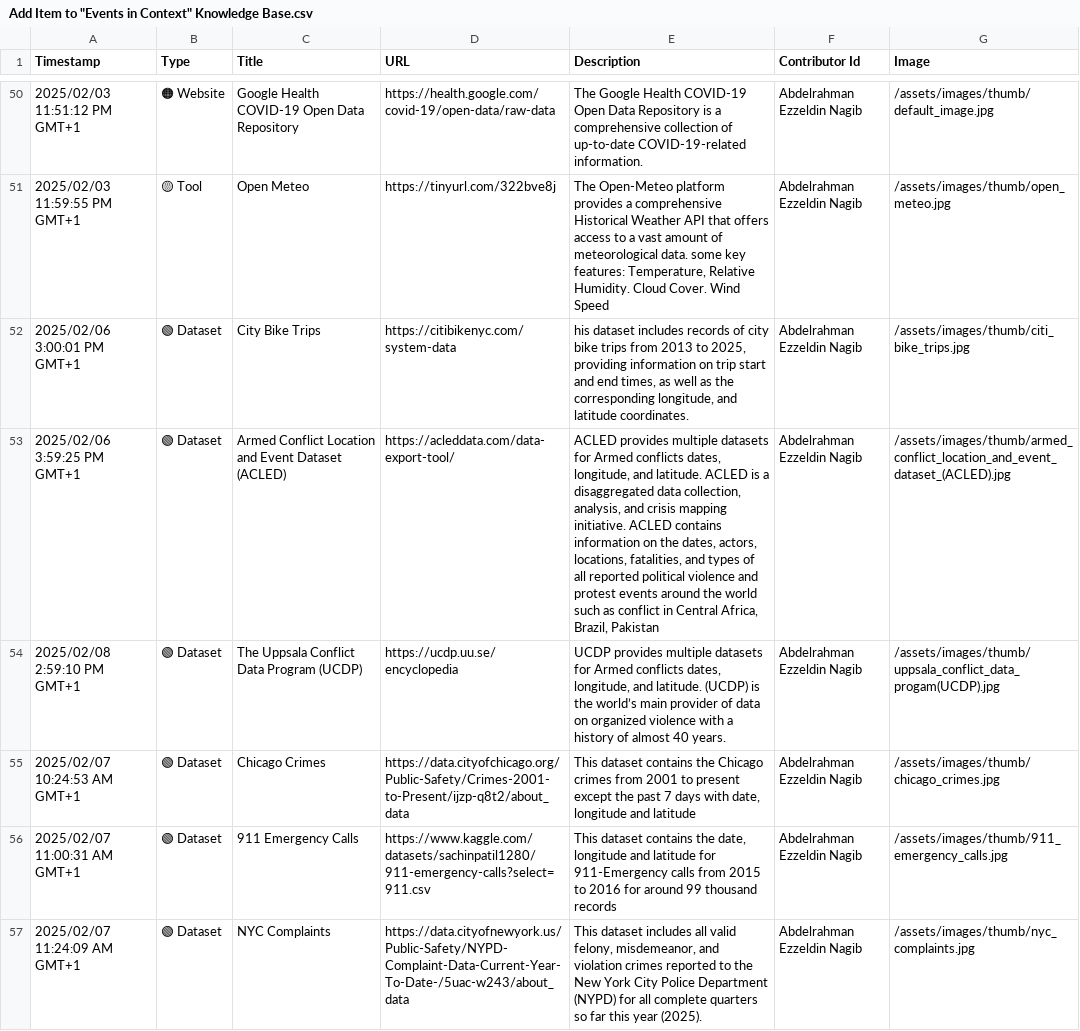
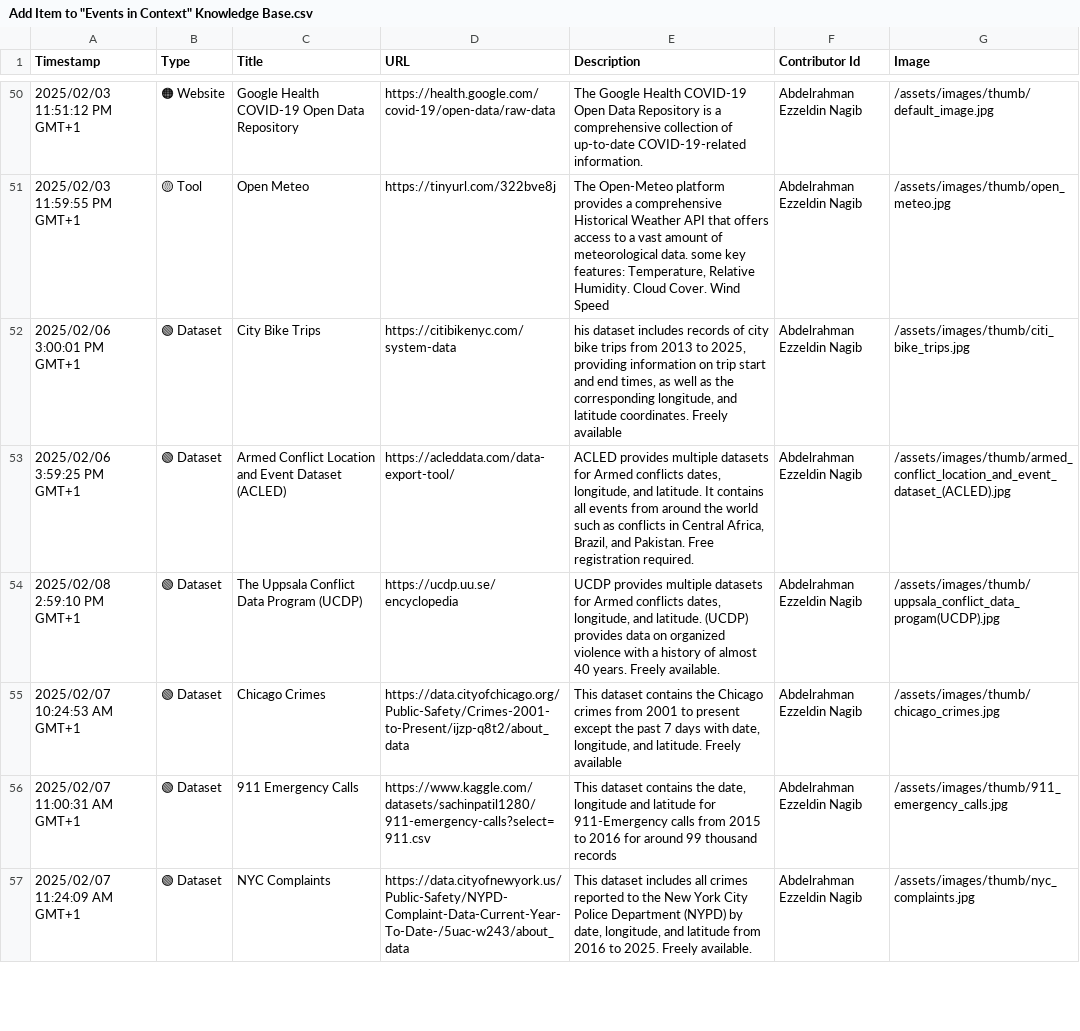
Before and after one commit to events2025/events2025.github.io, a CSV file: data/Add Item to "Events in Context" Knowledge Base.csv, drawn as a sheet; only a part is shown, gaps mark what is left out; the diff covers the shown part only; the diff names each change by its address in the sheet, - before the commit and + after, or states it on an @@ line.

Commit message:
Update Add Item to "Events in Context" Knowledge Base.csv

```diff
--- a/data/Add Item to "Events in Context" Knowledge Base.csv
+++ b/data/Add Item to "Events in Context" Knowledge Base.csv
-E52 (Description): …latitude coordinates.
+E52 (Description): …latitude coordinates. Freely available
-E53 (Description): …and latitude. ACLED is a disaggregated data collection, analysis, and crisis mapping initiative. ACLED contains information on the dates, actors, locations, fatalities, and types of all reported political violence and protest events around the world such as conflict in Central Africa, Brazil, Pakistan
+E53 (Description): …and latitude. It contains all events from around the world such as conflicts in Central Africa, Brazil, and Pakistan. Free registration required.
-E54 (Description): …latitude. (UCDP) is the world’s main provider of data on organized violence with a history of almost 40 years.
+E54 (Description): …latitude. (UCDP) provides data on organized violence with a history of almost 40 years. Freely available.
-E55 (Description): …with date, longitude and latitude
+E55 (Description): …with date, longitude, and latitude. Freely available
-E57 (Description): …includes all valid felony, misdemeanor, and violation crimes reported to the New York City Police Department (NYPD) for all complete quarters so far this year (2025).
+E57 (Description): …includes all crimes reported to the New York City Police Department (NYPD) by date, longitude, and latitude from 2016 to 2025. Freely available.
```
Also changed, not shown: 14 edited cells elsewhere in this file.
